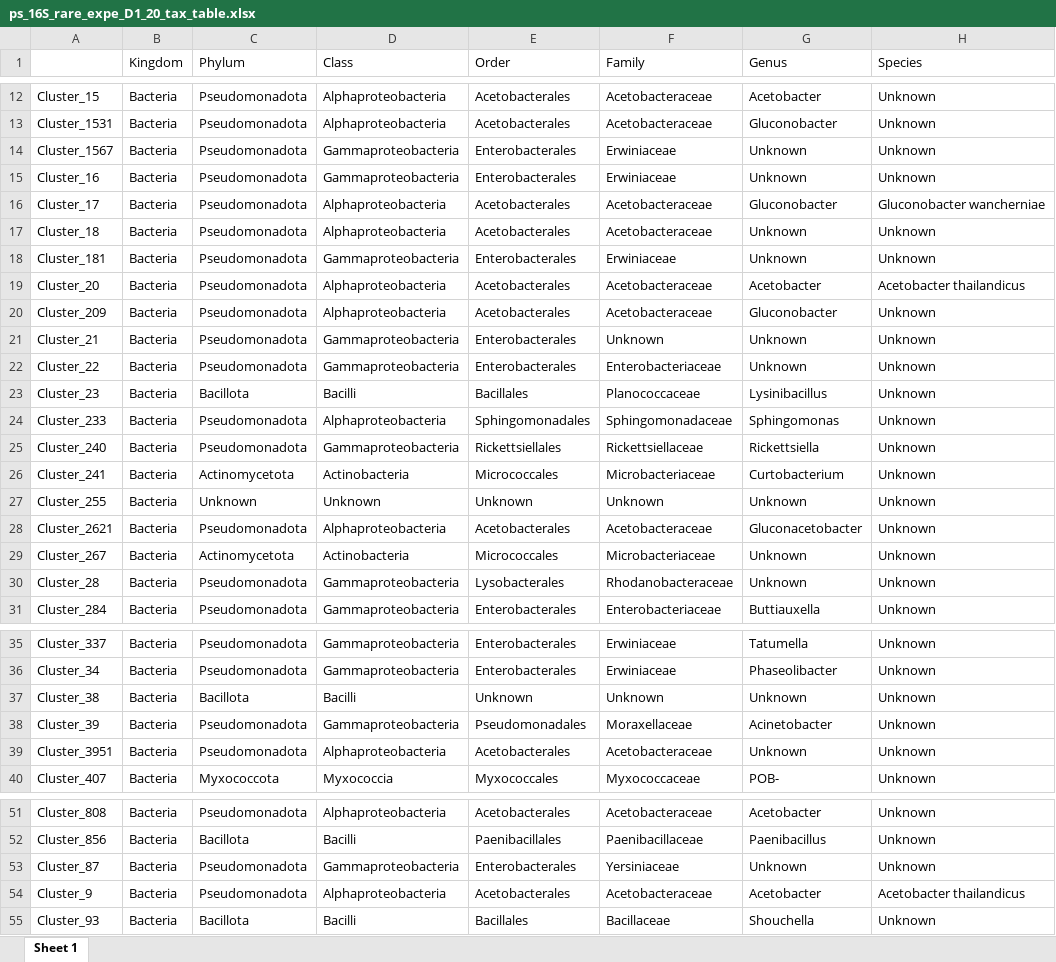
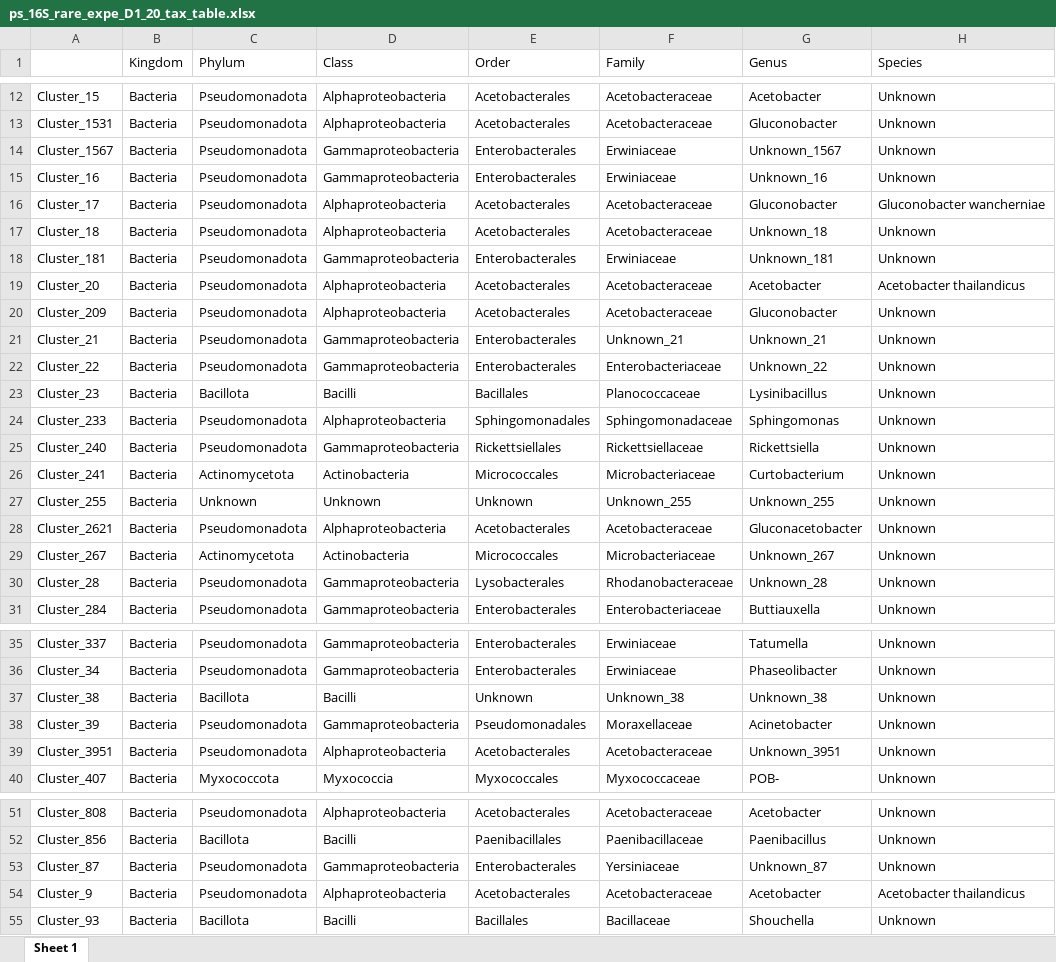
Before and after one commit to sidodq/Y2025.TransMicro2, an Excel workbook: data/derived_data/3_CommunityComposition/Dataset_1/ps_16S_rare_expe_D1_20_tax_table.xlsx, sheet Sheet 1, drawn as a sheet; only a part is shown, gaps mark what is left out; values as stored, in another font and other column widths than the file's, no borders; the diff covers the shown part only; the diff names each change by its address in the sheet, - before the commit and + after, or states it on an @@ line.

```diff
--- a/data/derived_data/3_CommunityComposition/Dataset_1/ps_16S_rare_expe_D1_20_tax_table.xlsx (sheet Sheet 1)
+++ b/data/derived_data/3_CommunityComposition/Dataset_1/ps_16S_rare_expe_D1_20_tax_table.xlsx (sheet Sheet 1)
-G14 (Genus): Unknown
+G14 (Genus): Unknown_1567
-G15 (Genus): Unknown
+G15 (Genus): Unknown_16
-G17 (Genus): Unknown
+G17 (Genus): Unknown_18
-G18 (Genus): Unknown
+G18 (Genus): Unknown_181
-F21 (Family): Unknown
+F21 (Family): Unknown_21
-G21 (Genus): Unknown
+G21 (Genus): Unknown_21
-G22 (Genus): Unknown
+G22 (Genus): Unknown_22
-F27 (Family): Unknown
+F27 (Family): Unknown_255
-G27 (Genus): Unknown
+G27 (Genus): Unknown_255
-G29 (Genus): Unknown
+G29 (Genus): Unknown_267
-G30 (Genus): Unknown
+G30 (Genus): Unknown_28
-F37 (Family): Unknown
+F37 (Family): Unknown_38
-G37 (Genus): Unknown
+G37 (Genus): Unknown_38
-G39 (Genus): Unknown
+G39 (Genus): Unknown_3951
-G53 (Genus): Unknown
+G53 (Genus): Unknown_87
```
Also changed, not shown: 2 edited cells elsewhere in this sheet, data/derived_data/3_CommunityComposition/Dataset_1/ps_ITS_rare_expe_D1_20_otu_table.xlsx, data/derived_data/3_CommunityComposition/Dataset_1/ps_ITS_rare_expe_D1_20_tax_table.xlsx, 31 other files.
